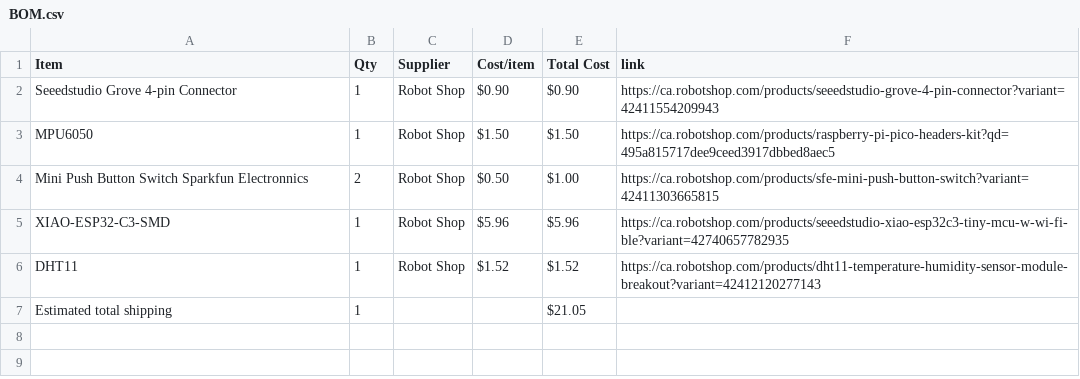
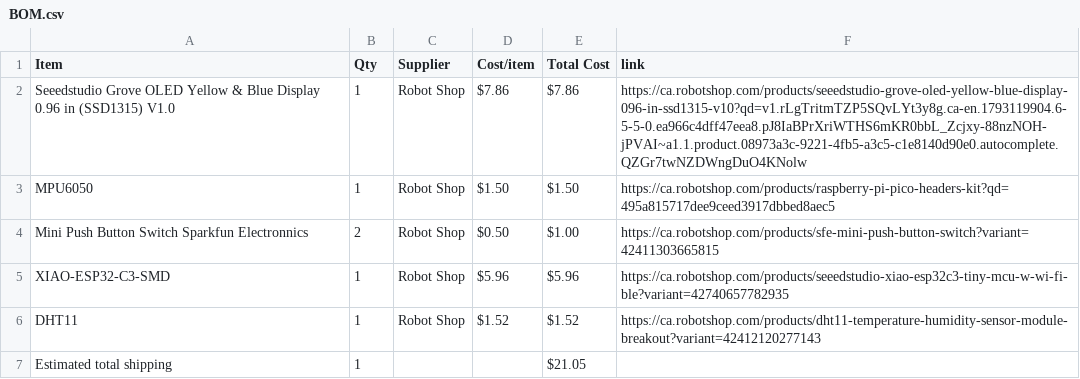
Before and after one commit to ZaraeQurashi/Starbie, a CSV file: BOM.csv, drawn as a sheet; removed rows and columns are numbered as before the commit, all else as after; the diff names each change by its address in the sheet, - before the commit and + after, or states it on an @@ line.

Commit message:
Sync Starbie from Half Life

```diff
--- a/BOM.csv
+++ b/BOM.csv
-row 2: Seeedstudio Grove 4-pin Connector | 1 | Robot Shop | $0.90 | $0.90 | https://ca.robotshop.com/products/seeedstudio-grove-4-pin-connector?variant=42411554209943
+row 2: Seeedstudio Grove OLED Yellow & Blue Display 0.96 in (SSD1315) V1.0 | 1 | Robot Shop | $7.86 | $7.86 | https://ca.robotshop.com/products/seeedstudio-grove-oled-yellow-blue-display-096-in-ssd1315-v10?qd=v1.rLgTritmTZP5SQvLYt3y8g.ca-en.1793119904.6-5-5-0.ea966c4dff47eea8.pJ8IaBPrXriWTHS6mKR0bbL_Zcjxy-88nzNOH-jPVAI~a1.1.product.08973a3c-9221-4fb5-a3c5-c1e8140d90e0.autocomplete.QZGr7twNZDWngDuO4KNolw
```
